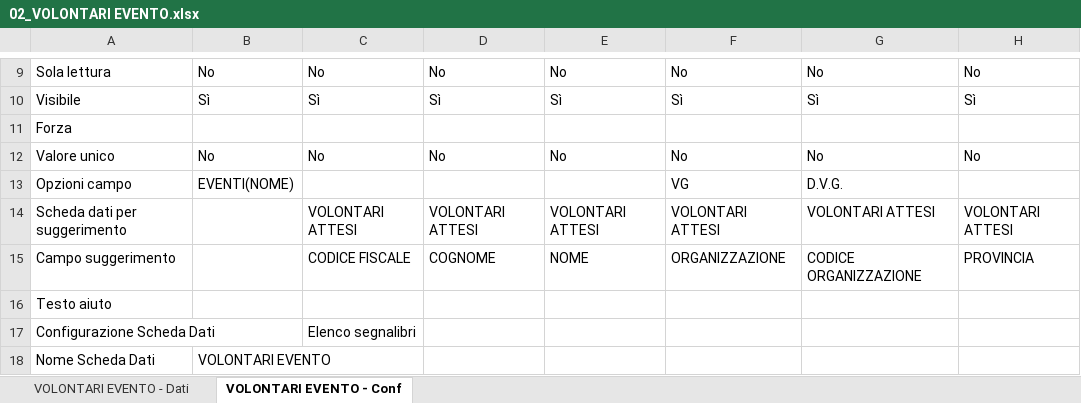
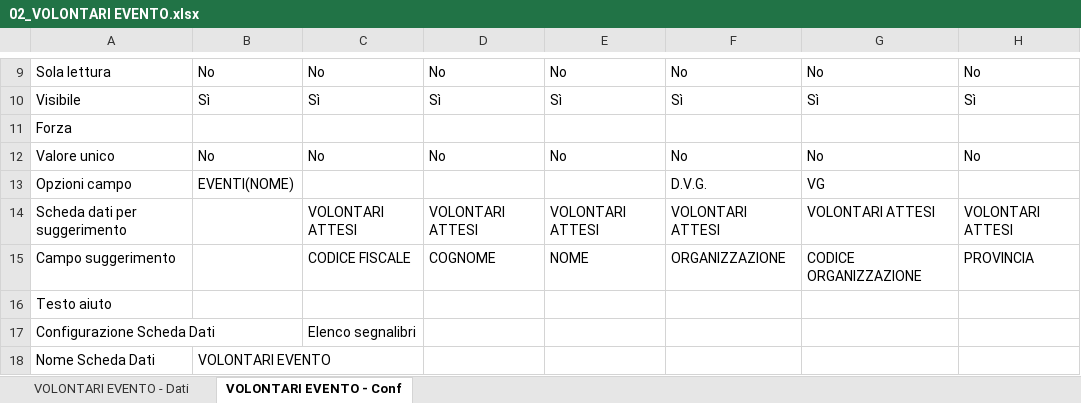
Before and after one commit to linkingtechnologies/camila-php-framework-app-plugin-preaccreditamenti, an Excel workbook: tables/xls/it/02_VOLONTARI EVENTO.xlsx, sheet VOLONTARI EVENTO - Conf, drawn as a sheet; only a part is shown, gaps mark what is left out; values as stored, in another font and other column widths than the file's, no borders; the diff names each change by its address in the sheet, - before the commit and + after, or states it on an @@ line.

```diff
--- a/tables/xls/it/02_VOLONTARI EVENTO.xlsx (sheet VOLONTARI EVENTO - Conf)
+++ b/tables/xls/it/02_VOLONTARI EVENTO.xlsx (sheet VOLONTARI EVENTO - Conf)
-F13: VG
+F13: D.V.G.
-G13: D.V.G.
+G13: VG
```
Also changed, not shown: tables/xls/it/70_Volontari attesi.xlsx, tables/xls/it/71_Mezzi attesi.xlsx, 1 other file.
